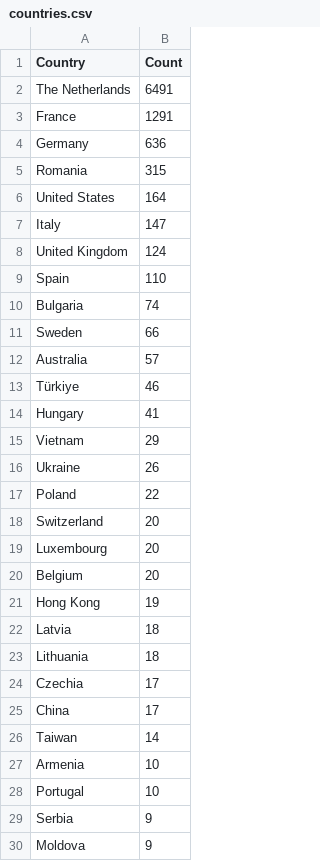
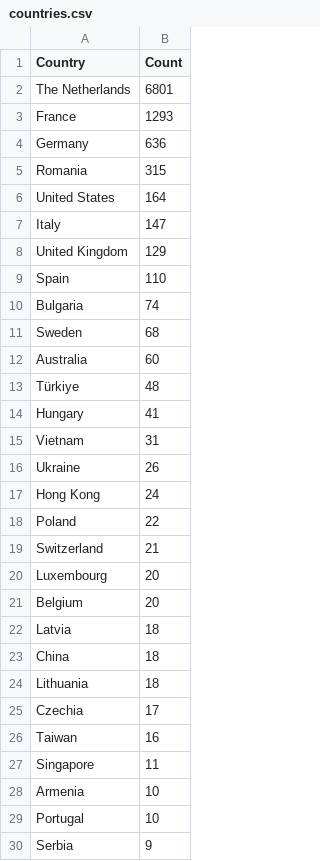
Before and after one commit to Prabhath-de/cowrie-analysis, a CSV file: csv/countries.csv, drawn as a sheet; only a part is shown; the shorter side is filled out with more unchanged rows; the diff covers the shown part only.

```diff
--- a/csv/countries.csv
+++ b/csv/countries.csv
@@ -1,4 +1,4 @@
 Country,Count
-The Netherlands,6491
-France,1291
+The Netherlands,6801
+France,1293
 Germany,636
@@ -7,21 +7,22 @@ United States,164
 Italy,147
-United Kingdom,124
+United Kingdom,129
 Spain,110
 Bulgaria,74
-Sweden,66
-Australia,57
-Türkiye,46
+Sweden,68
+Australia,60
+Türkiye,48
 Hungary,41
-Vietnam,29
+Vietnam,31
 Ukraine,26
+Hong Kong,24
 Poland,22
-Switzerland,20
+Switzerland,21
 Luxembourg,20
 Belgium,20
-Hong Kong,19
 Latvia,18
+China,18
 Lithuania,18
 Czechia,17
-China,17
-Taiwan,14
+Taiwan,16
+Singapore,11
 Armenia,10
```
Also changed, not shown: 1 added row, 1 removed row, 2 moved rows and 1 edited cell elsewhere in this file, csv/passwords.csv, csv/top_ips.csv, 9 other files.
